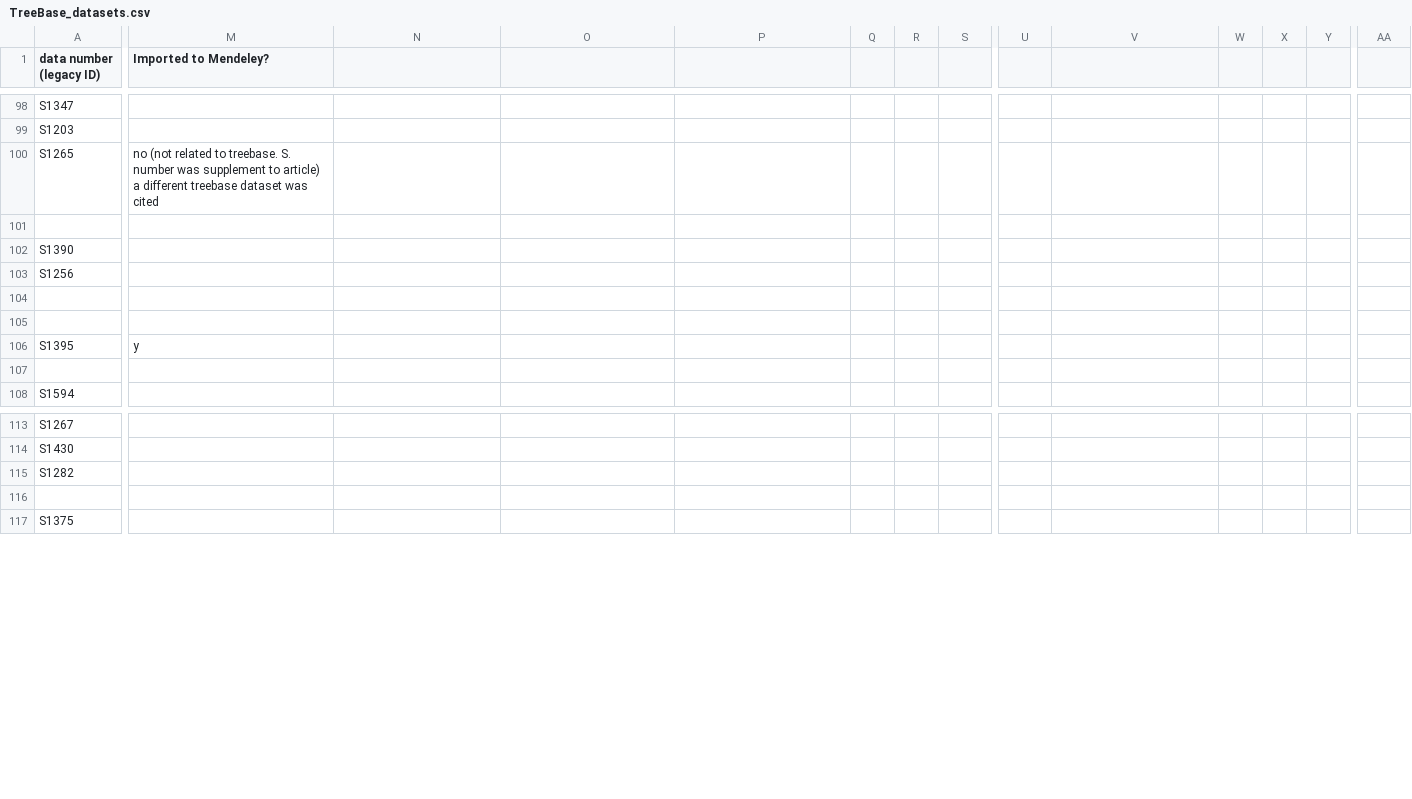
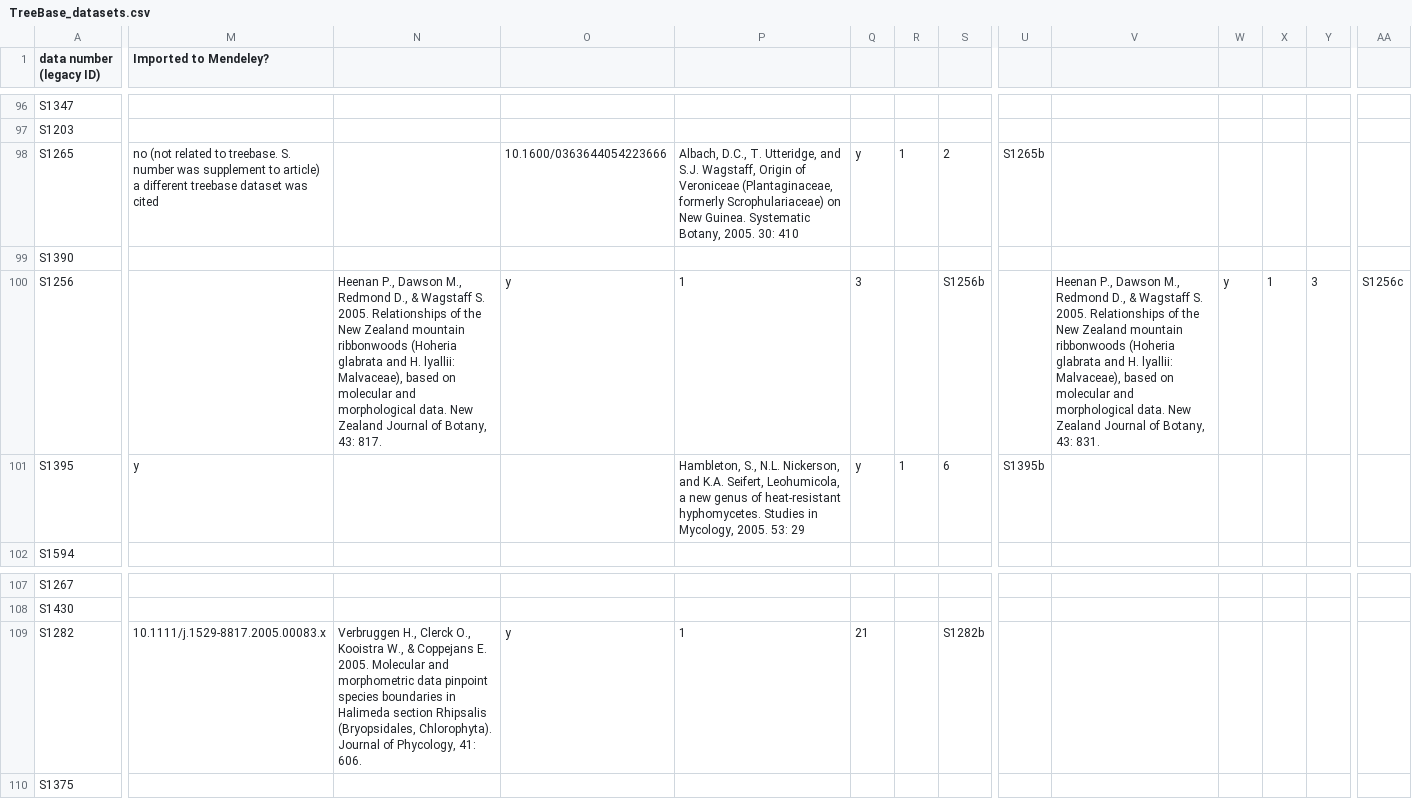
Before and after one commit to NESCent/1000-datasets, a CSV file: data/repo_datasets/TreeBase_datasets.csv, drawn as a sheet; only a part is shown, gaps mark what is left out; removed rows and columns are numbered as before the commit, all else as after; rows hold the shown columns only; the diff covers the shown part only; the diff names each change by its address in the sheet, - before the commit and + after, or states it on an @@ line.

```diff
--- a/data/repo_datasets/TreeBase_datasets.csv
+++ b/data/repo_datasets/TreeBase_datasets.csv
-O98: (empty)
+O98: 10.1600/0363644054223666
-P98: (empty)
+P98: Albach, D.C., T. Utteridge, and S.J. Wagstaff, Origin of Veroniceae (Plantaginaceae, formerly Scrophulariaceae) on New Guinea. Systematic Botany, 2005. 30: 410
-Q98: (empty)
+Q98: y
-R98: (empty)
+R98: 1
-S98: (empty)
+S98: 2
-U98: (empty)
+U98: S1265b
-row 101: (empty)
-N100: (empty)
+N100: Heenan P., Dawson M., Redmond D., & Wagstaff S. 2005. Relationships of the New Zealand mountain ribbonwoods (Hoheria glabrata and H. lyallii: Malvaceae), based on molecular and morphological data. New Zealand Journal of Botany, 43: 817.
-O100: (empty)
+O100: y
-P100: (empty)
+P100: 1
-Q100: (empty)
+Q100: 3
-S100: (empty)
+S100: S1256b
-V100: (empty)
+V100: Heenan P., Dawson M., Redmond D., & Wagstaff S. 2005. Relationships of the New Zealand mountain ribbonwoods (Hoheria glabrata and H. lyallii: Malvaceae), based on molecular and morphological data. New Zealand Journal of Botany, 43: 831.
-W100: (empty)
+W100: y
-X100: (empty)
+X100: 1
-Y100: (empty)
+Y100: 3
-AA100: (empty)
+AA100: S1256c
-row 104: (empty)
-row 105: (empty)
-P101: (empty)
+P101: Hambleton, S., N.L. Nickerson, and K.A. Seifert, Leohumicola, a new genus of heat-resistant hyphomycetes. Studies in Mycology, 2005. 53: 29
-Q101: (empty)
+Q101: y
-R101: (empty)
+R101: 1
-S101: (empty)
+S101: 6
-U101: (empty)
+U101: S1395b
-row 107: (empty)
-M109 (Imported to Mendeley?): (empty)
+M109 (Imported to Mendeley?): 10.1111/j.1529-8817.2005.00083.x
-N109: (empty)
+N109: Verbruggen H., Clerck O., Kooistra W., & Coppejans E. 2005. Molecular and morphometric data pinpoint species boundaries in Halimeda section Rhipsalis (Bryopsidales, Chlorophyta). Journal of Phycology, 41: 606.
-O109: (empty)
+O109: y
-P109: (empty)
+P109: 1
-Q109: (empty)
+Q109: 21
-S109: (empty)
+S109: S1282b
-row 116: (empty)
```
Also changed, not shown: 3 removed rows and 20 edited cells elsewhere in this file, data/repo_datasets/pdb_datasets.csv, 1 other file.
